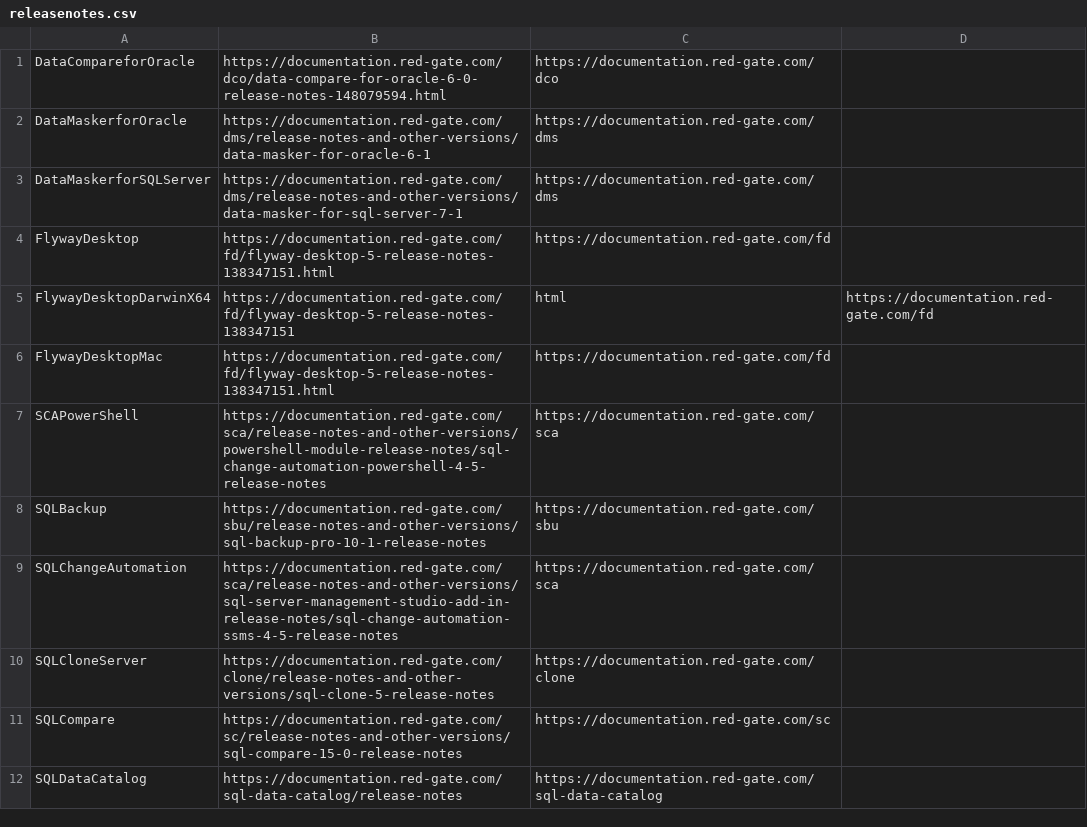
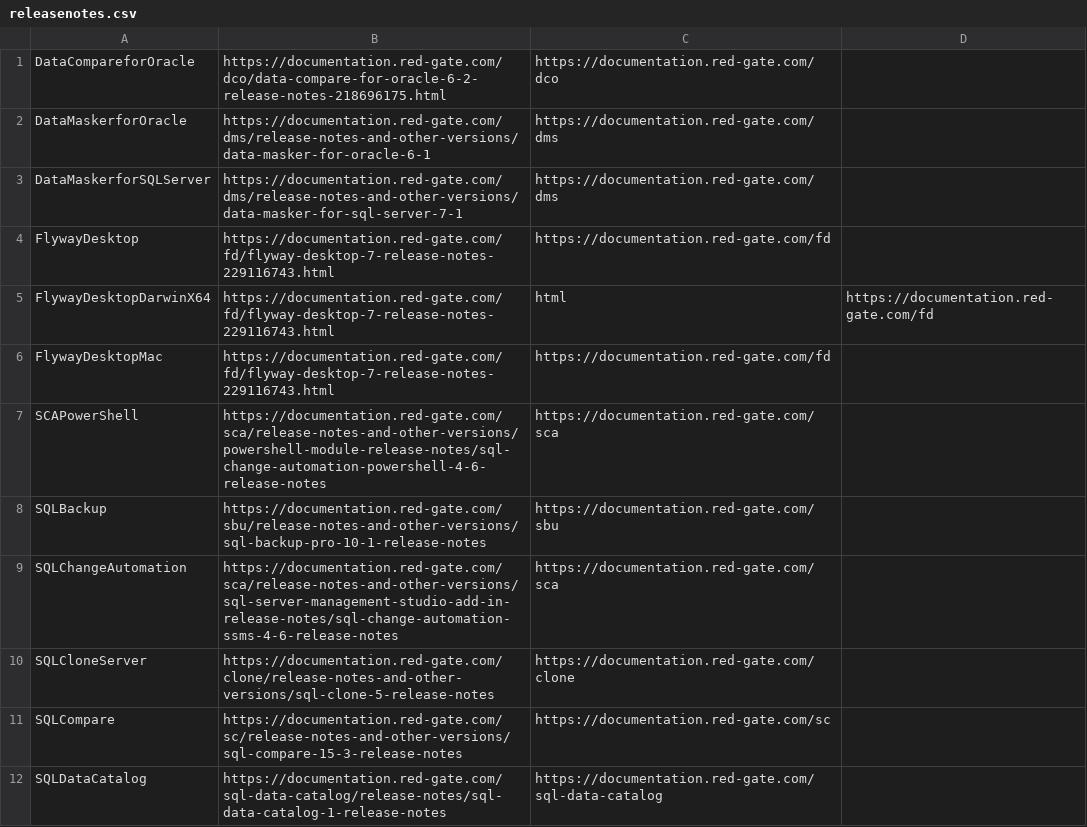
Before and after one commit to rekirky/RGProductUpdate, a CSV file: releasenotes.csv, drawn as a sheet; only a part is shown; the diff covers the shown part only.

Commit message:
Updated release pages
Updated links to release notes pages - new major/mid level updates to products

```diff
--- a/releasenotes.csv
+++ b/releasenotes.csv
@@ -1 +1 @@
-DataCompareforOracle, https://documentation.red-gate.com/dco/data-compare-for-oracle-6-0-release-notes-148079594.html, https://documentation.red-gate.com/dco
+DataCompareforOracle,https://documentation.red-gate.com/dco/data-compare-for-oracle-6-2-release-notes-218696175.html, https://documentation.red-gate.com/dco,
@@ -4,4 +4,4 @@ DataMaskerforSQLServer, https://documentation.red-gate.com/dms/release-notes-and
-FlywayDesktop, https://documentation.red-gate.com/fd/flyway-desktop-5-release-notes-138347151.html, https://documentation.red-gate.com/fd
-FlywayDesktopDarwinX64, https://documentation.red-gate.com/fd/flyway-desktop-5-release-notes-138347151, html,https://documentation.red-gate.com/fd
-FlywayDesktopMac, https://documentation.red-gate.com/fd/flyway-desktop-5-release-notes-138347151.html, https://documentation.red-gate.com/fd
-SCAPowerShell, https://documentation.red-gate.com/sca/release-notes-and-other-versions/powershell-module-release-notes/sql-change-automation-powershell-4-5-release-notes, https://documentation.red-gate.com/sca
+FlywayDesktop,https://documentation.red-gate.com/fd/flyway-desktop-7-release-notes-229116743.html, https://documentation.red-gate.com/fd,
+FlywayDesktopDarwinX64,https://documentation.red-gate.com/fd/flyway-desktop-7-release-notes-229116743.html, html,https://documentation.red-gate.com/fd
+FlywayDesktopMac,https://documentation.red-gate.com/fd/flyway-desktop-7-release-notes-229116743.html, https://documentation.red-gate.com/fd,
+SCAPowerShell,https://documentation.red-gate.com/sca/release-notes-and-other-versions/powershell-module-release-notes/sql-change-automation-powershell-4-6-release-notes, https://documentation.red-gate.com/sca,
@@ -9 +9 @@ SQLBackup, https://documentation.red-gate.com/sbu/release-notes-and-other-versio
-SQLChangeAutomation, https://documentation.red-gate.com/sca/release-notes-and-other-versions/sql-server-management-studio-add-in-release-notes/sql-change-automation-ssms-4-5-release-notes, https://documentation.red-gate.com/sca
+SQLChangeAutomation,https://documentation.red-gate.com/sca/release-notes-and-other-versions/sql-server-management-studio-add-in-release-notes/sql-change-automation-ssms-4-6-release-notes, https://documentation.red-gate.com/sca,
@@ -11,2 +11,2 @@ SQLCloneServer, https://documentation.red-gate.com/clone/release-notes-and-other
-SQLCompare, https://documentation.red-gate.com/sc/release-notes-and-other-versions/sql-compare-15-0-release-notes, https://documentation.red-gate.com/sc
-SQLDataCatalog, https://documentation.red-gate.com/sql-data-catalog/release-notes, https://documentation.red-gate.com/sql-data-catalog
+SQLCompare,https://documentation.red-gate.com/sc/release-notes-and-other-versions/sql-compare-15-3-release-notes, https://documentation.red-gate.com/sc,
+SQLDataCatalog,https://documentation.red-gate.com/sql-data-catalog/release-notes/sql-data-catalog-1-release-notes, https://documentation.red-gate.com/sql-data-catalog,
```
Also changed, not shown: 5 edited cells elsewhere in this file.
